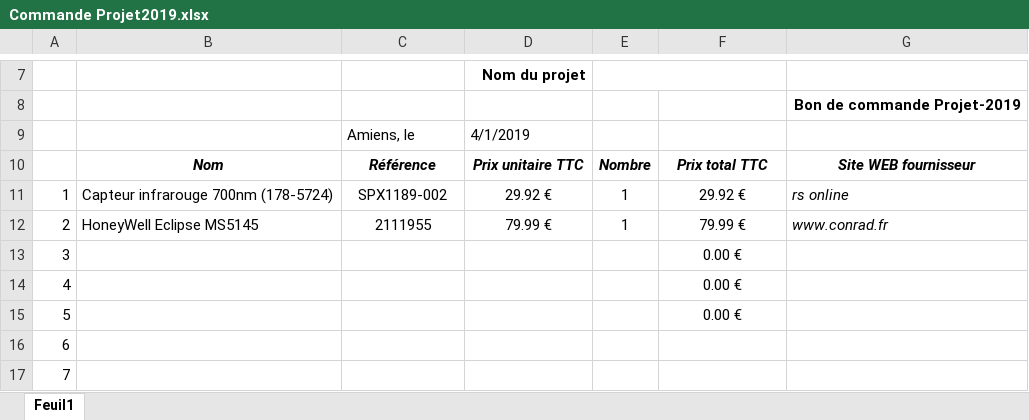
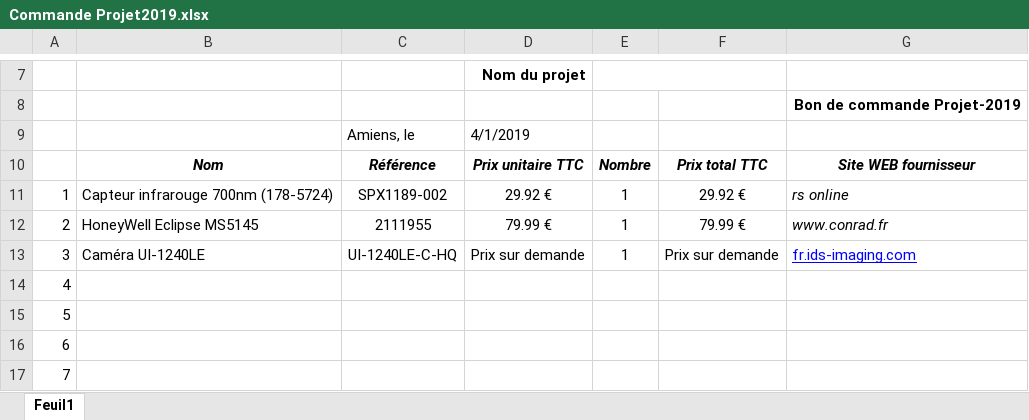
Before and after one commit to Kolinor/projet_pharmacie, an Excel workbook: étude physique/Commande Projet2019.xlsx, sheet Feuil1, drawn as a sheet; only a part is shown, gaps mark what is left out; values as stored, in another font and other column widths than the file's, no borders; charts and pictures not drawn; the diff names each change by its address in the sheet, - before the commit and + after, or states it on an @@ line.

Commit message:
Update Commande Projet2019.xlsx
Parti Antoine rajouté

```diff
--- a/étude physique/Commande Projet2019.xlsx (sheet Feuil1)
+++ b/étude physique/Commande Projet2019.xlsx (sheet Feuil1)
-B13: (empty)
+B13: Caméra UI-1240LE
-C13: (empty)
+C13: UI-1240LE-C-HQ
-D13: (empty)
+D13: Prix sur demande
-E13: (empty)
+E13: 1
-F13: 0.00 €
+F13: Prix sur demande
-G13: (empty)
+G13: fr.ids-imaging.com
-F14:F15: 0.00 €
+F14:F15: (empty)
```
